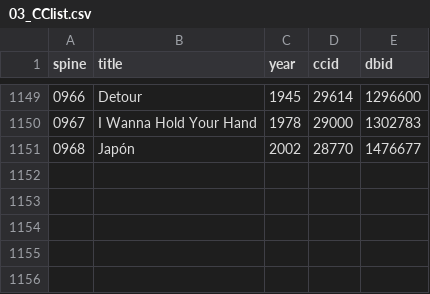
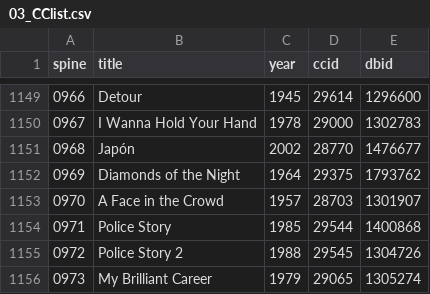
Before and after one commit to bimzcy/rank4douban, a CSV file: data/03_CClist.csv, drawn as a sheet; only a part is shown, gaps mark what is left out; the diff names each change by its address in the sheet, - before the commit and + after, or states it on an @@ line.

```diff
--- a/data/03_CClist.csv
+++ b/data/03_CClist.csv
+row 1152: 0969 | Diamonds of the Night | 1964 | 29375 | 1793762
+row 1153: 0970 | A Face in the Crowd | 1957 | 28703 | 1301907
+row 1154: 0971 | Police Story | 1985 | 29544 | 1400868
+row 1155: 0972 | Police Story 2 | 1988 | 29545 | 1304726
+row 1156: 0973 | My Brilliant Career | 1979 | 29065 | 1305274
```
Also changed, not shown: data/01_IMDbtop250.csv, data/06_Bangumitop250.csv, 4 other files.
